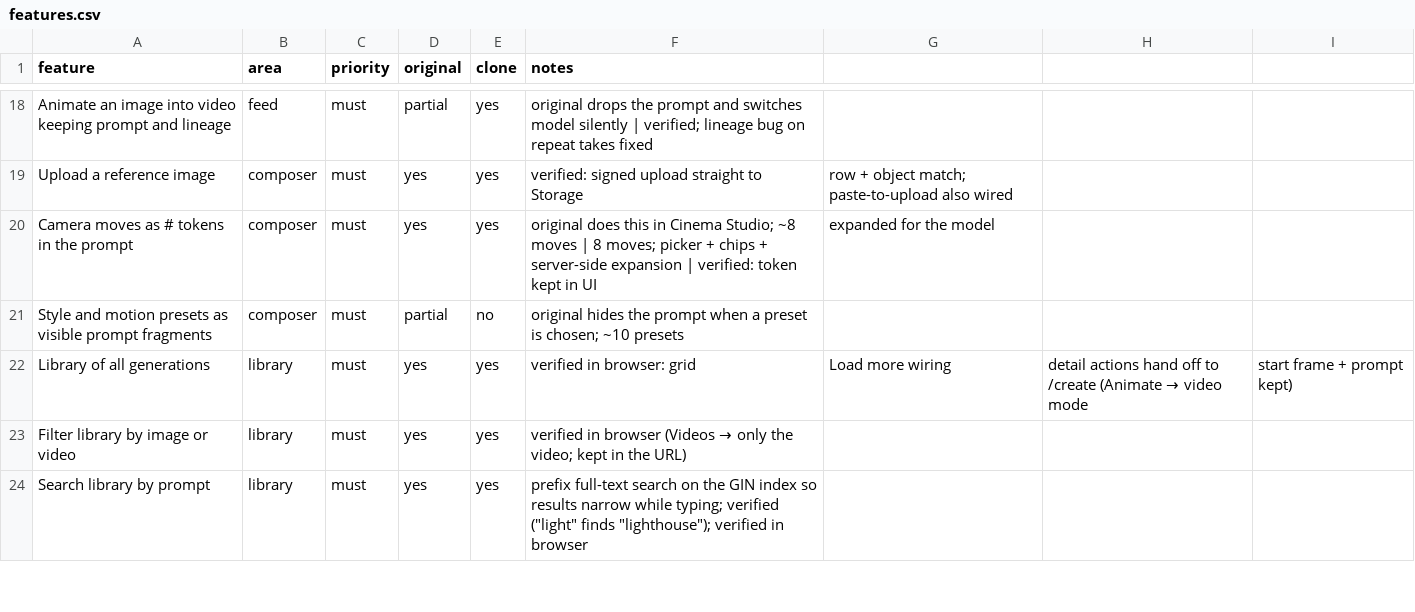
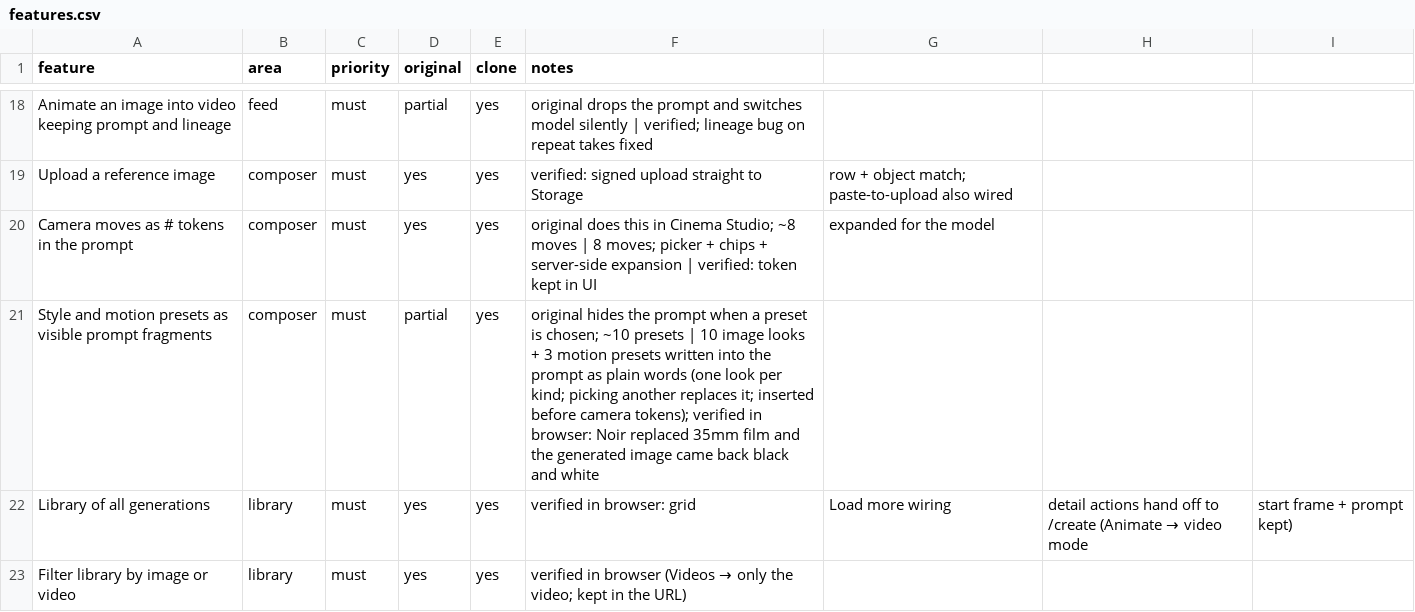
Before and after one commit to JanAli-socool/higgsfiled-rebuild, a CSV file: replica/features.csv, drawn as a sheet; only a part is shown, gaps mark what is left out; the shorter side is filled out with more unchanged rows.

```diff
--- a/replica/features.csv
+++ b/replica/features.csv
@@ -20,3 +20,3 @@ Upload a reference image,composer,must,yes,yes,verified: signed upload straight
 Camera moves as # tokens in the prompt,composer,must,yes,yes,original does this in Cinema Studio; ~8 moves | 8 moves; picker + chips + server-side expansion | verified: token kept in UI, expanded for the model
-Style and motion presets as visible prompt fragments,composer,must,partial,no,original hides the prompt when a preset is chosen; ~10 presets
+Style and motion presets as visible prompt fragments,composer,must,partial,yes,original hides the prompt when a preset is chosen; ~10 presets | 10 image looks + 3 motion presets written into the prompt as plain words (one look per kind; picking another replaces it; inserted before camera tokens); verified in browser: Noir replaced 35mm film and the generated image came back black and white
 Library of all generations,library,must,yes,yes,verified in browser: grid, Load more wiring, detail actions hand off to /create (Animate → video mode, start frame + prompt kept)
```
Also changed, not shown: 4 other files.
